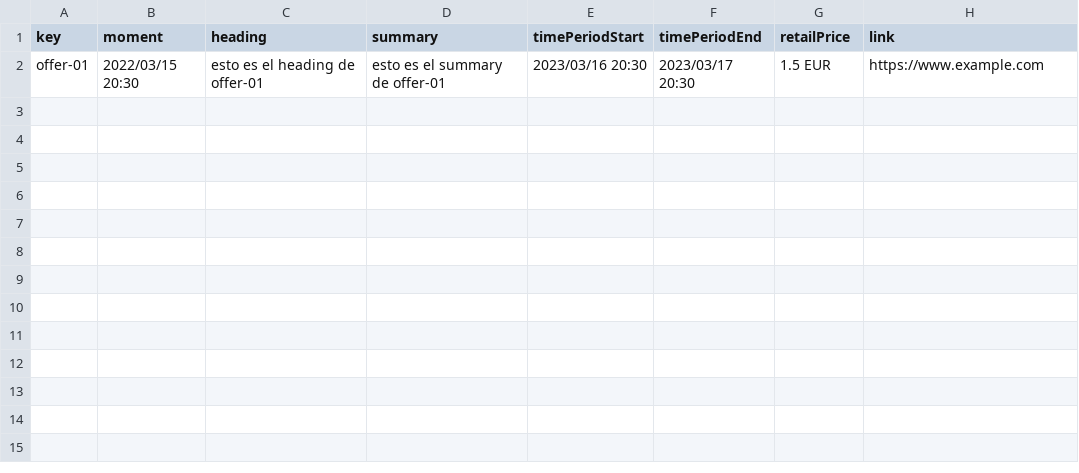
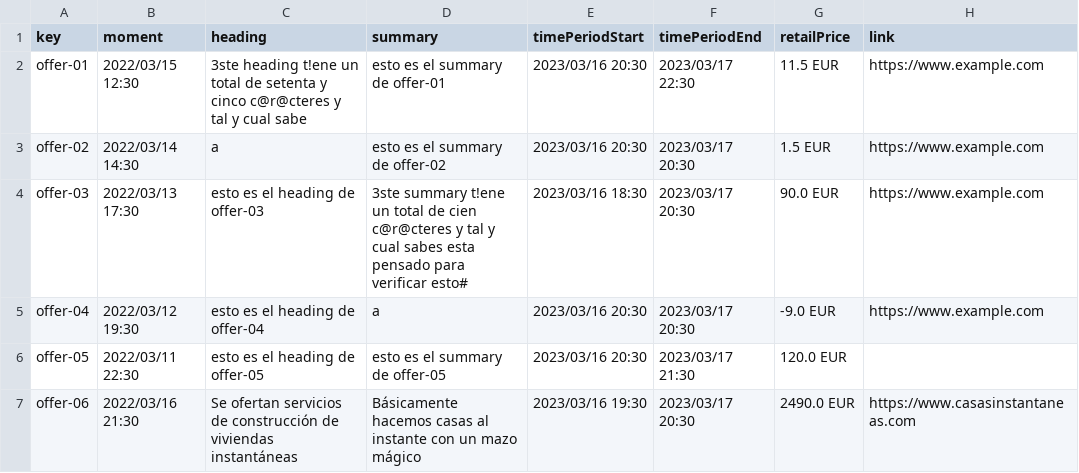
Before and after one commit to josrojrom1/C1.04.02, a CSV file: src/main/webapp/WEB-INF/resources/sample-data/offer.csv, drawn as a sheet.

Commit message:
Feat
CSVs de Offer, Practicum, PracticumSession, Company y sus necesarios

```diff
--- a/src/main/webapp/WEB-INF/resources/sample-data/offer.csv
+++ b/src/main/webapp/WEB-INF/resources/sample-data/offer.csv
@@ -1,2 +1,7 @@
 key,moment,heading,summary,timePeriodStart,timePeriodEnd,retailPrice,link
-offer-01,"2022/03/15 20:30",esto es el heading de offer-01,esto es el summary de offer-01,"2023/03/16 20:30","2023/03/17 20:30",1.5 EUR,https://www.example.com
+offer-01,"2022/03/15 12:30","3ste heading t!ene un total de setenta y cinco c@r@cteres y tal y cual sabe","esto es el summary de offer-01","2023/03/16 20:30","2023/03/17 22:30",11.5 EUR,"https://www.example.com"
+offer-02,"2022/03/14 14:30","a","esto es el summary de offer-02","2023/03/16 20:30","2023/03/17 20:30",1.5 EUR,"https://www.example.com"
+offer-03,"2022/03/13 17:30","esto es el heading de offer-03","3ste summary t!ene un total de cien c@r@cteres y tal y cual sabes esta pensado para verificar esto#","2023/03/16 18:30","2023/03/17 20:30",90.0 EUR,"https://www.example.com"
+offer-04,"2022/03/12 19:30","esto es el heading de offer-04","a","2023/03/16 20:30","2023/03/17 20:30",-9.0 EUR,"https://www.example.com"
+offer-05,"2022/03/11 22:30","esto es el heading de offer-05","esto es el summary de offer-05","2023/03/16 20:30","2023/03/17 21:30",120.0 EUR,""
+offer-06,"2022/03/16 21:30","Se ofertan servicios de construcción de viviendas instantáneas","Básicamente hacemos casas al instante con un mazo mágico","2023/03/16 19:30","2023/03/17 20:30",2490.0 EUR,"https://www.casasinstantaneas.com"
```
Also changed, not shown: src/main/webapp/WEB-INF/resources/initial-data/user-account.csv, src/main/webapp/WEB-INF/resources/sample-data/company.csv, 3 other files.
